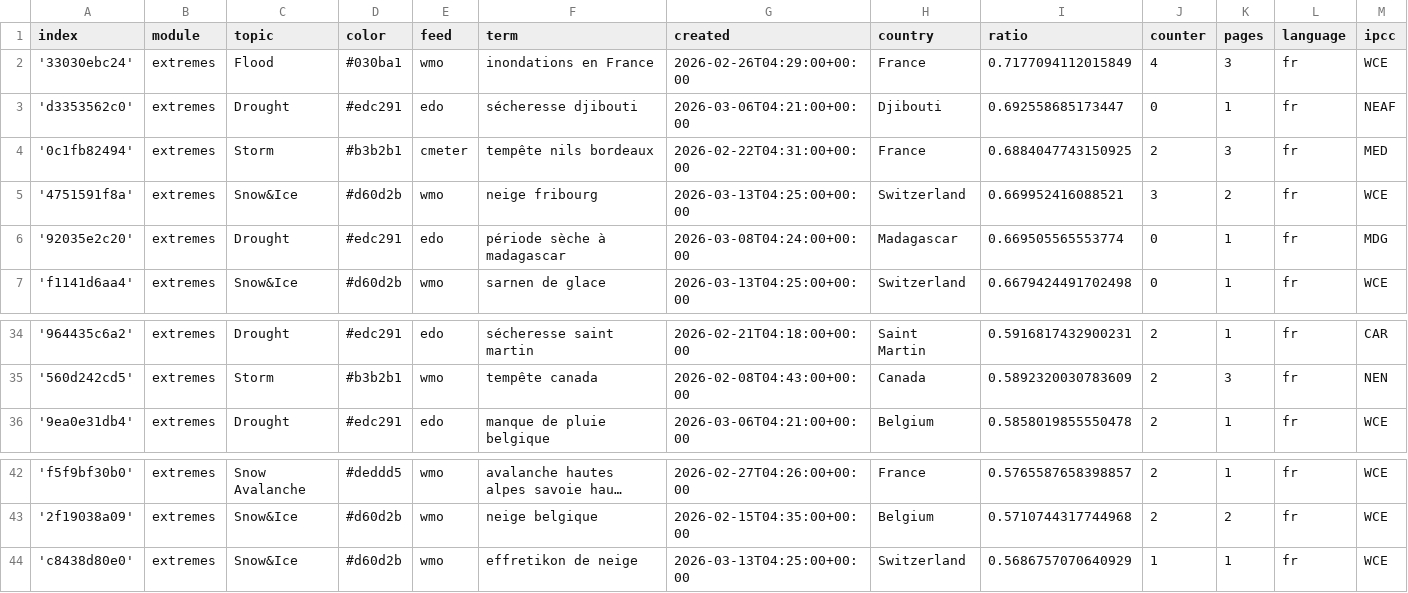
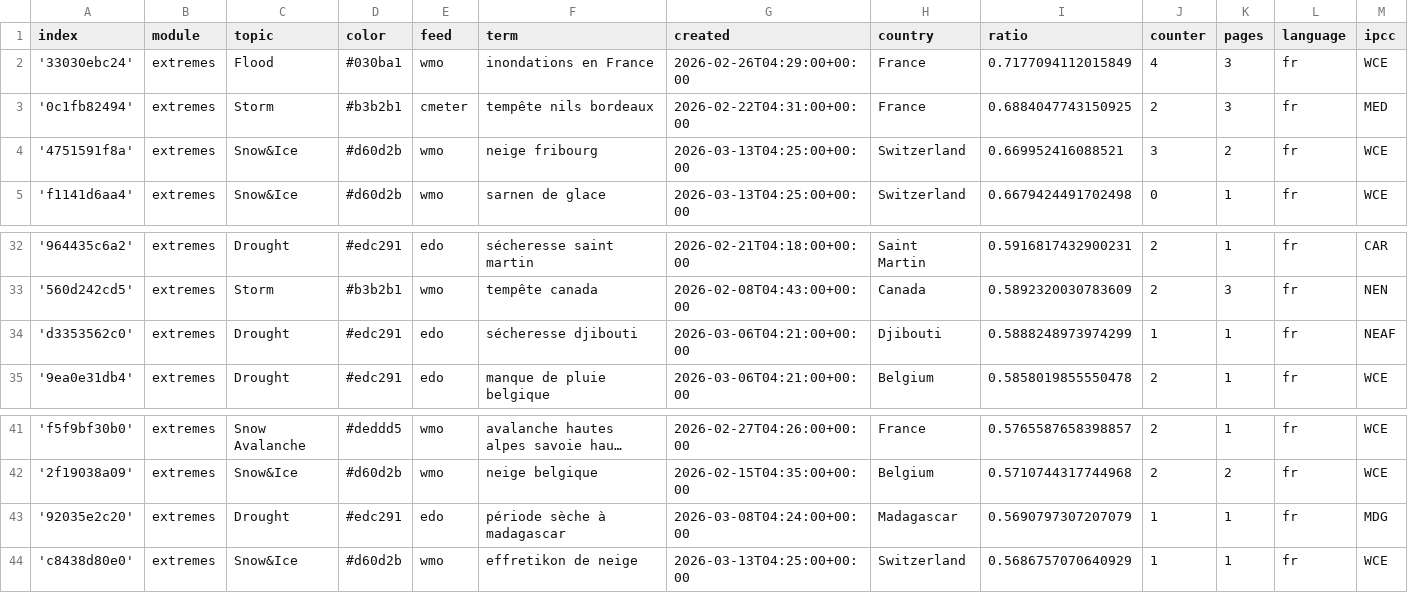
Before and after one commit to TinoH91news/frenchExtremes, a CSV file: terms.csv, drawn as a sheet; only a part is shown, gaps mark what is left out; long unchanged cells end in …; removed rows and columns are numbered as before the commit, all else as after; rows hold the shown columns only; the diff names each change by its address in the sheet, - before the commit and + after, or states it on an @@ line.

Commit message:
Commit from GitHub Actions (harvest:0.0)

```diff
--- a/terms.csv
+++ b/terms.csv
-row 3: 'd3353562c0' | extremes | Drought | #edc291 | edo | sécheresse djibouti | 2026-03-06T04:21:00+00:00 | Djibouti | 0.692558685173447 | 0 | 1 | fr | NEAF
-row 6: '92035e2c20' | extremes | Drought | #edc291 | edo | période sèche à madagascar | 2026-03-08T04:24:00+00:00 | Madagascar | 0.669505565553774 | 0 | 1 | fr | MDG
+row 34: 'd3353562c0' | extremes | Drought | #edc291 | edo | sécheresse djibouti | 2026-03-06T04:21:00+00:00 | Djibouti | 0.5888248973974299 | 1 | 1 | fr | NEAF
+row 43: '92035e2c20' | extremes | Drought | #edc291 | edo | période sèche à madagascar | 2026-03-08T04:24:00+00:00 | Madagascar | 0.5690797307207079 | 1 | 1 | fr | MDG
```
